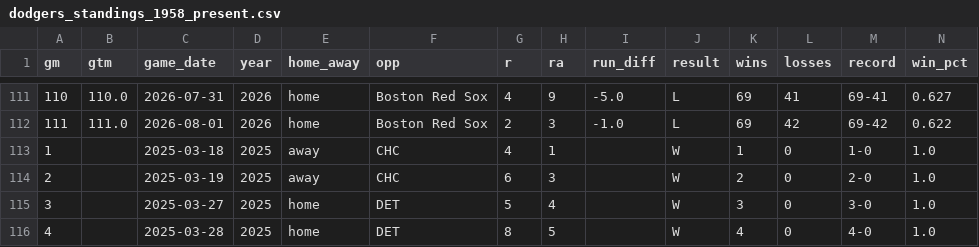
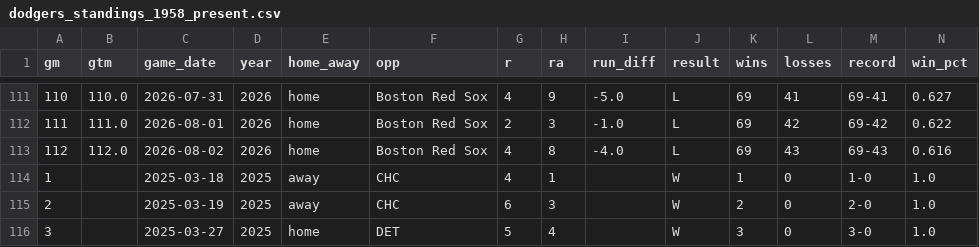
Before and after one commit to stiles/dodgers, a CSV file: data/standings/dodgers_standings_1958_present.csv, drawn as a sheet; only a part is shown, gaps mark what is left out; the shorter side is filled out with more unchanged rows; rows hold the shown columns only; the diff names each change by its address in the sheet, - before the commit and + after, or states it on an @@ line.

Commit message:
Automated update of Dodgers data, visuals

```diff
--- a/data/standings/dodgers_standings_1958_present.csv
+++ b/data/standings/dodgers_standings_1958_present.csv
+row 113: 112 | 112.0 | 2026-08-02 | 2026 | home | Boston Red Sox | 4 | 8 | -4.0 | L | 69 | 43 | 69-43 | 0.616
```
Also changed, not shown: data/batting/dodgers_xwoba_current.csv, data/standings/dodgers_standings_1958_present_optimized.csv, 18 other files.
